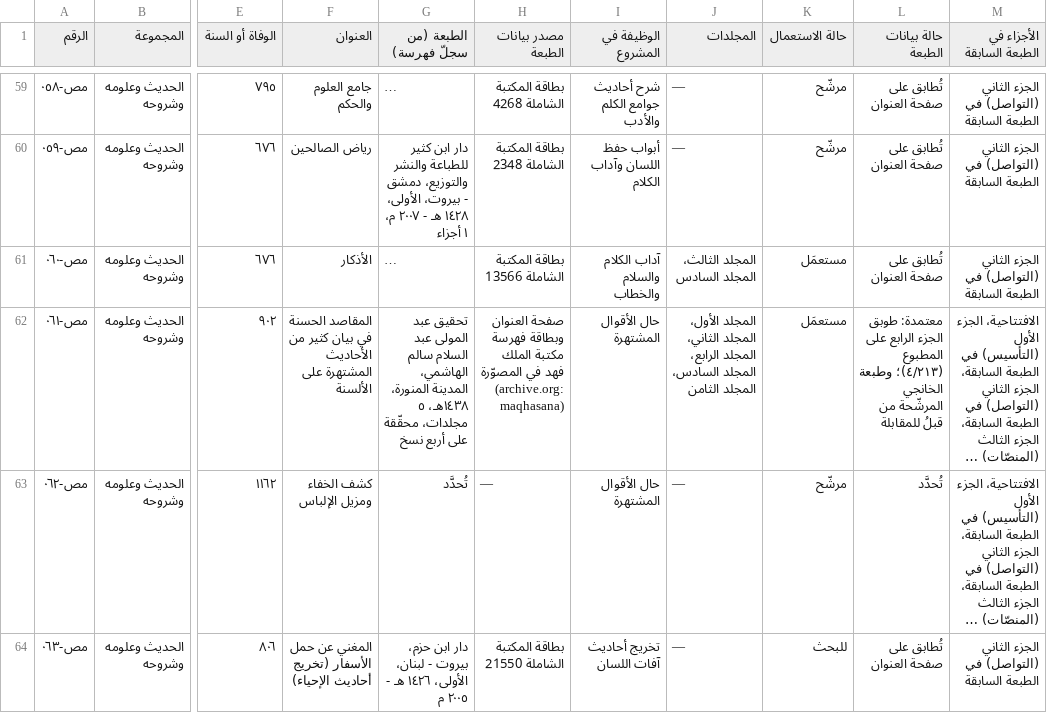
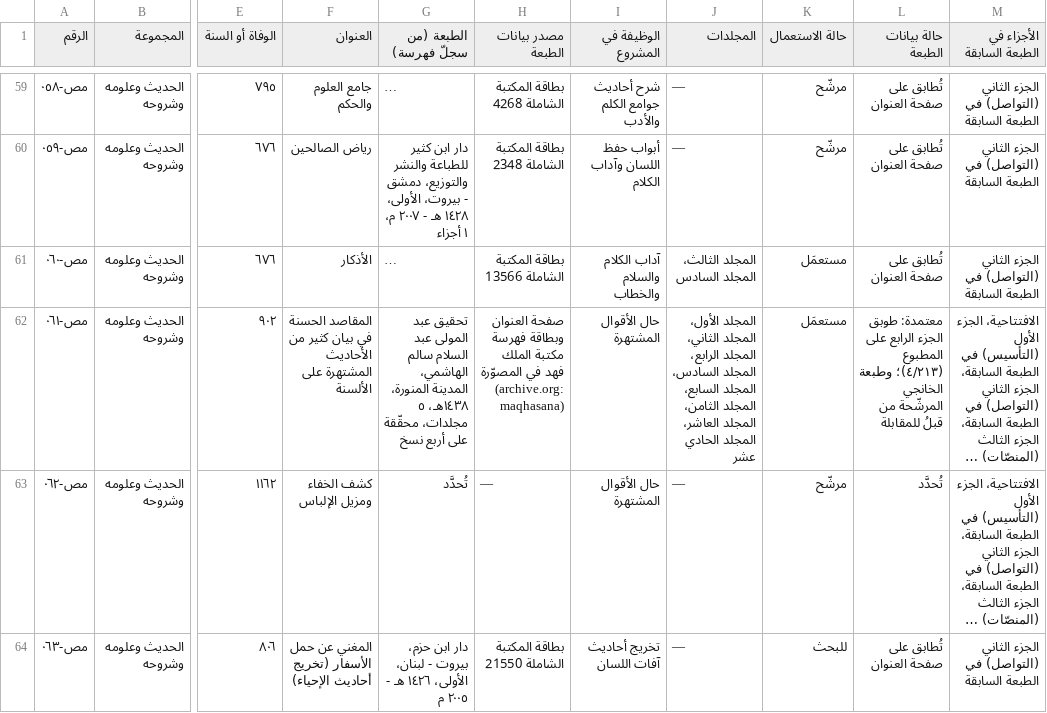
Before and after one commit to ahmadsulaimiy1/My-books, a TSV file: books/sinaat-al-mutakallim/book/_production/المصادر/قاعدة-المصادر.tsv, drawn as a sheet; only a part is shown, gaps mark what is left out; long unchanged cells end in …; the diff names each change by its address in the sheet, - before the commit and + after, or states it on an @@ line.

```diff
--- a/books/sinaat-al-mutakallim/book/_production/المصادر/قاعدة-المصادر.tsv
+++ b/books/sinaat-al-mutakallim/book/_production/المصادر/قاعدة-المصادر.tsv
-J62 (المجلدات): …السادس، المجلد الثامن
+J62 (المجلدات): …السادس، المجلد السابع، المجلد الثامن، المجلد العاشر، المجلد الحادي عشر
```
Also changed, not shown: 50 other files.
